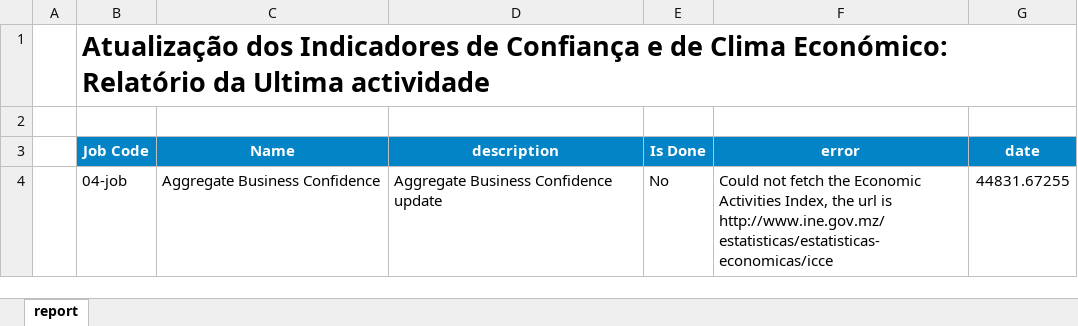
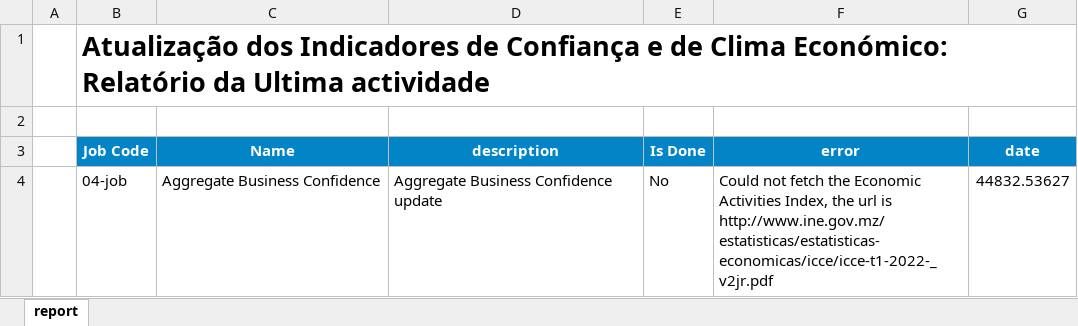
Before and after one commit to cym3/economist-update, an Excel workbook: src/businessConfidenceAggregate/assets/report.xlsx, sheet report, drawn as a sheet; values as stored, in another font and other column widths than the file's, no borders; conditional formats not drawn; the diff names each change by its address in the sheet, - before the commit and + after, or states it on an @@ line.

Commit message:
FEATURE: Download Business Confidence PDF file

```diff
--- a/src/businessConfidenceAggregate/assets/report.xlsx (sheet report)
+++ b/src/businessConfidenceAggregate/assets/report.xlsx (sheet report)
-F4 (error): …url is http://www.ine.gov.mz/estatisticas/estatisticas-economicas/icce
+F4 (error): …url is http://www.ine.gov.mz/estatisticas/estatisticas-economicas/icce/icce-t1-2022-_v2jr.pdf
-G4 (date): 44831.67255
+G4 (date): 44832.53627
```
Also changed, not shown: 9 other files.
